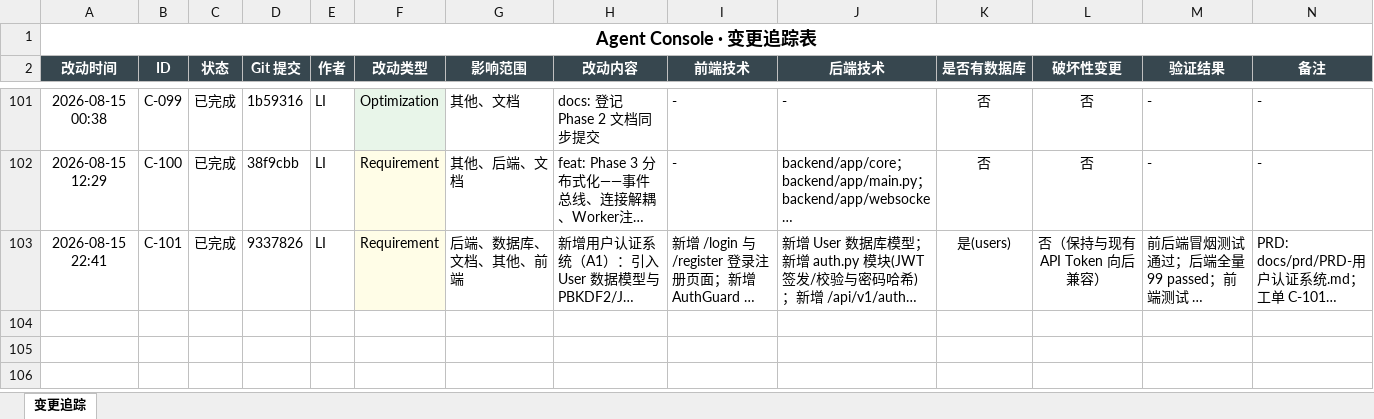
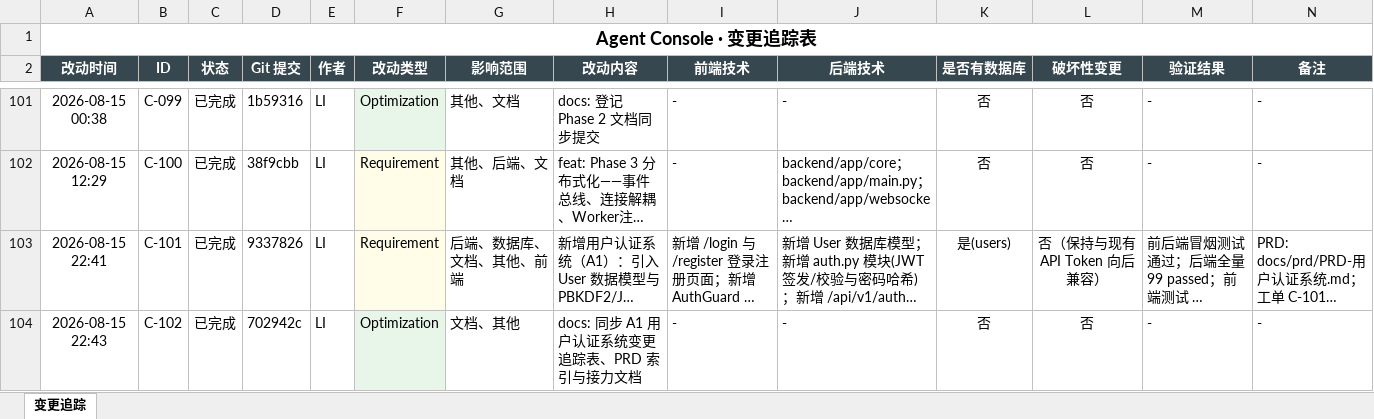
Before and after one commit to liwe123/Agent-Togterher, an Excel workbook: docs/Agent_Console_变更追踪.xlsx, sheet 变更追踪, drawn as a sheet; only a part is shown, gaps mark what is left out; long unchanged cells end in …; values as stored, in another font and other column widths than the file's, no borders; the diff covers the shown part only; the diff names each change by its address in the sheet, - before the commit and + after, or states it on an @@ line.

```diff
--- a/docs/Agent_Console_变更追踪.xlsx (sheet 变更追踪)
+++ b/docs/Agent_Console_变更追踪.xlsx (sheet 变更追踪)
+row 104: 2026-08-15 22:43 | C-102 | 已完成 | 702942c | LI | Optimization | 文档、其他 | docs: 同步 A1 用户认证系统变更追踪表、PRD 索引与接力文档 | - | - | 否 | 否 | - | -
```
Also changed, not shown: 1 added row elsewhere in this sheet, 4 other files.
